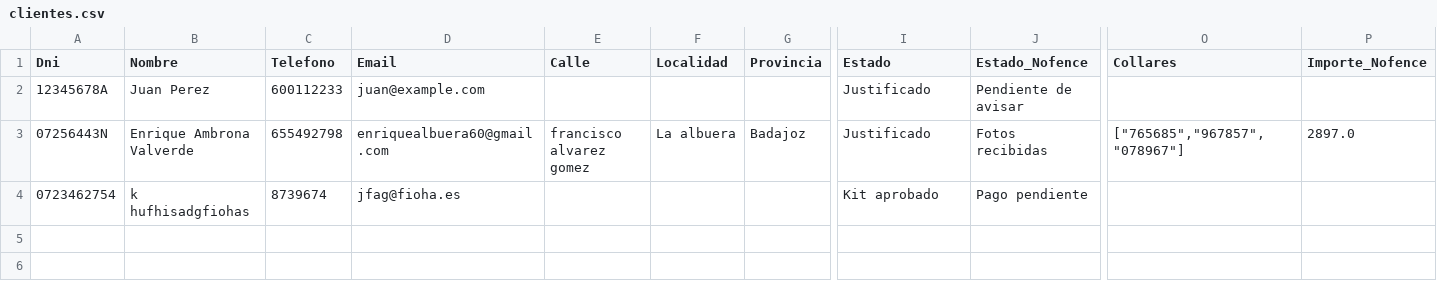
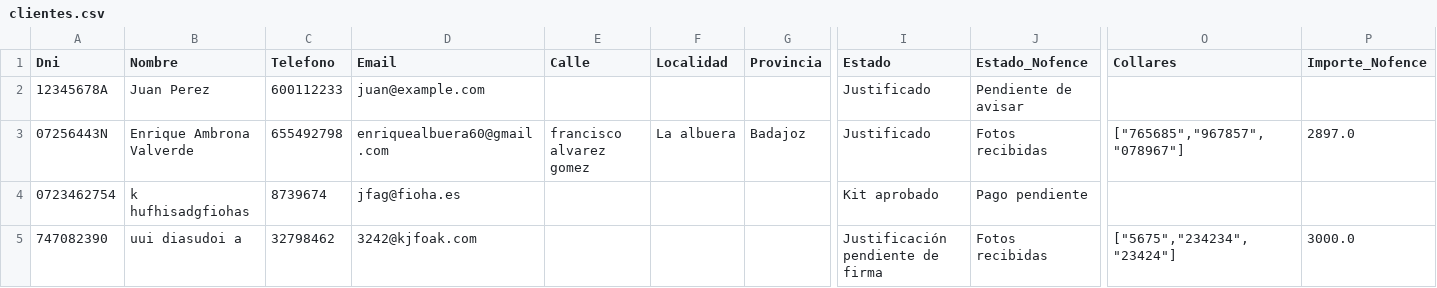
Before and after one commit to enriquesda/Control-Nofence, a CSV file: backend/data/clientes.csv, drawn as a sheet; only a part is shown, gaps mark what is left out; rows hold the shown columns only; the diff names each change by its address in the sheet, - before the commit and + after, or states it on an @@ line.

```diff
--- a/backend/data/clientes.csv
+++ b/backend/data/clientes.csv
+row 5: 747082390 | uui diasudoi a | 32798462 | 3242@kjfoak.com |  |  |  | Justificación pendiente de firma | Fotos recibidas | ["5675","234234","23424"] | 3000.0
```
Also changed, not shown: backend/data/acuerdos.csv, backend/data/facturas.csv, 2 other files.
